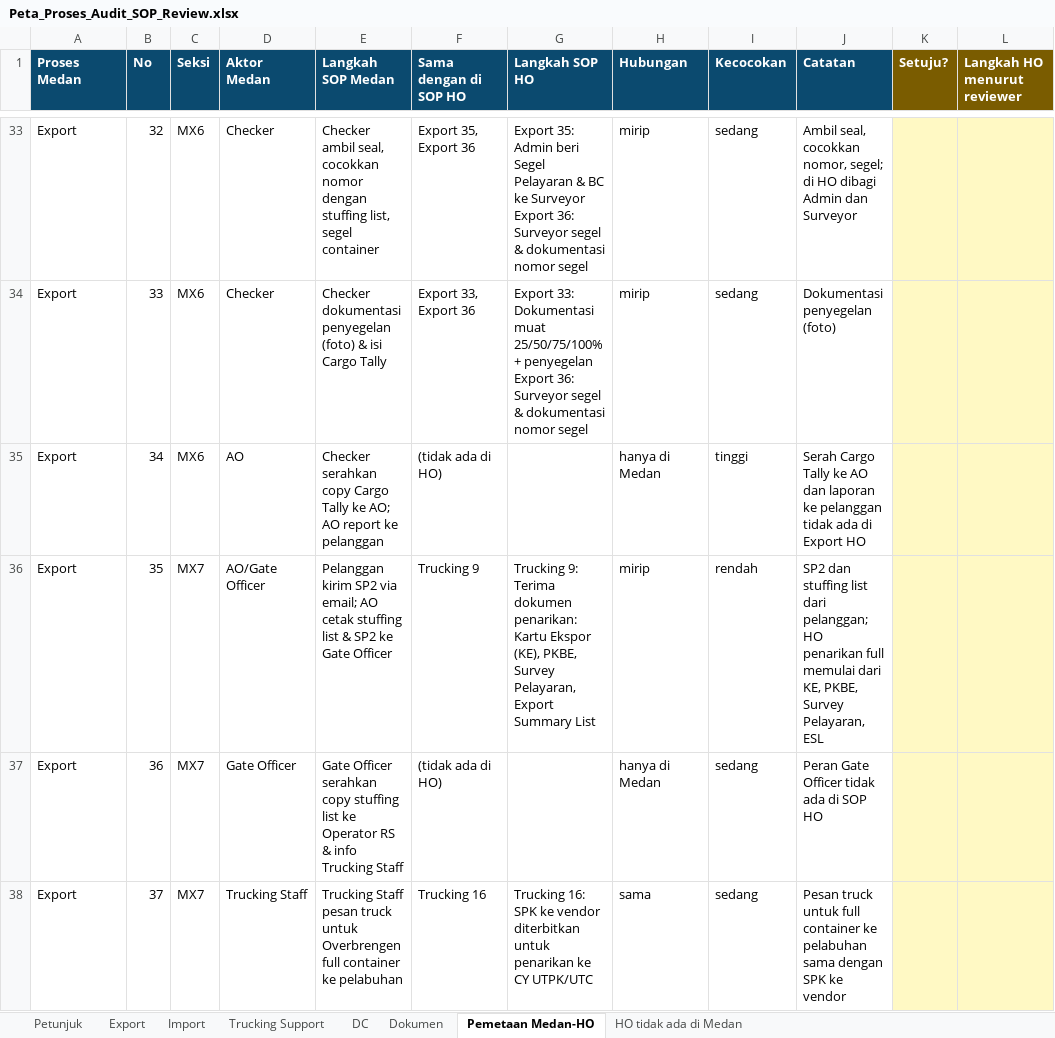
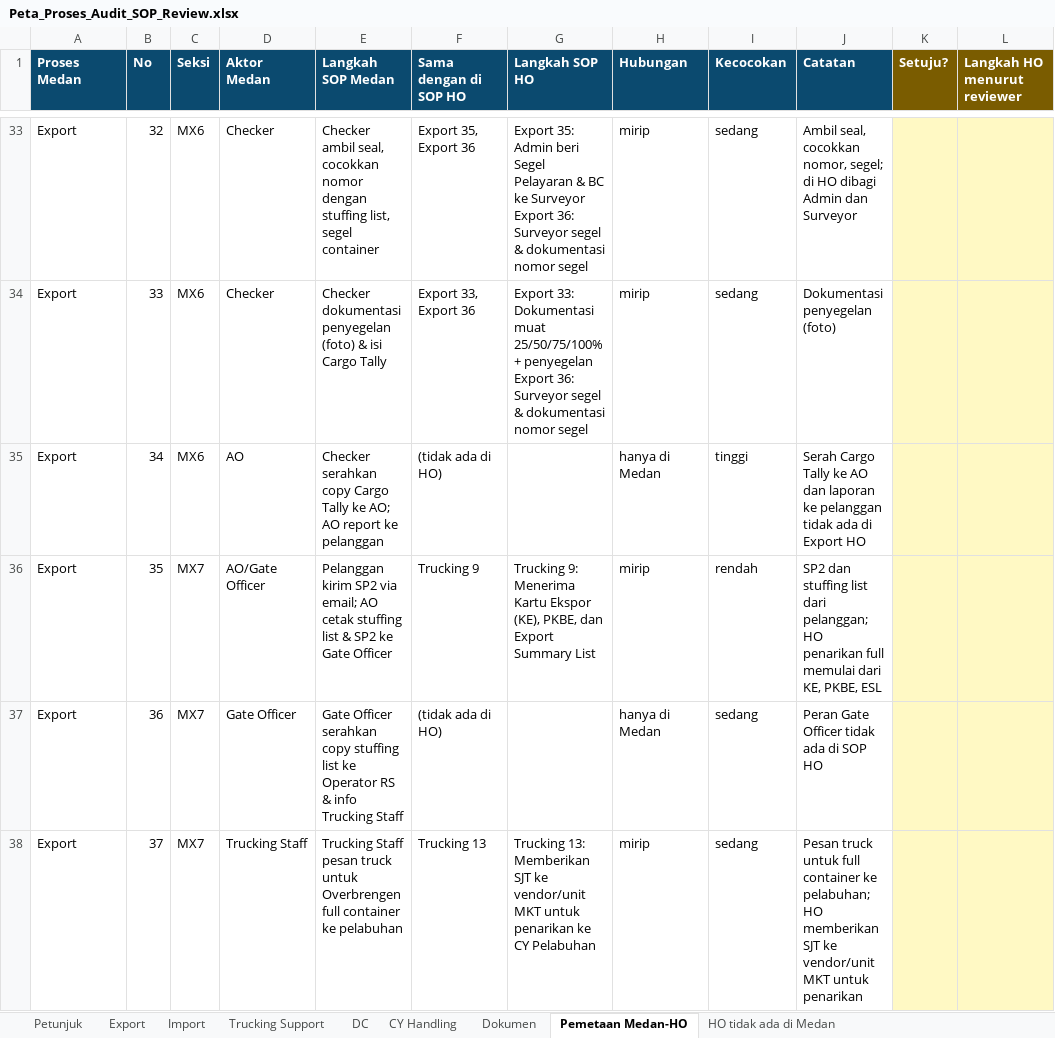
Before and after one commit to rzlfauzan/Warehouse-Operation, an Excel workbook: dist/Peta_Proses_Audit_SOP_Review.xlsx, sheet Pemetaan Medan-HO, drawn as a sheet; only a part is shown, gaps mark what is left out; values as stored, in another font and other column widths than the file's, no borders; charts and pictures not drawn; the diff covers the shown part only; the diff names each change by its address in the sheet, - before the commit and + after, or states it on an @@ line.

```diff
--- a/dist/Peta_Proses_Audit_SOP_Review.xlsx (sheet Pemetaan Medan-HO)
+++ b/dist/Peta_Proses_Audit_SOP_Review.xlsx (sheet Pemetaan Medan-HO)
+sheet tab: CY Handling
-G36 (Langkah SOP HO): Trucking 9: Terima dokumen penarikan: Kartu Ekspor (KE), PKBE, Survey Pelayaran, Export Summary…
+G36 (Langkah SOP HO): Trucking 9: Menerima Kartu Ekspor (KE), PKBE, dan Export Summary…
-J36 (Catatan): …KE, PKBE, Survey Pelayaran, ESL
+J36 (Catatan): …KE, PKBE, ESL
-F38 (Sama dengan di SOP HO): Trucking 16
+F38 (Sama dengan di SOP HO): Trucking 13
-G38 (Langkah SOP HO): Trucking 16: SPK ke vendor diterbitkan untuk penarikan ke CY UTPK/UTC
+G38 (Langkah SOP HO): Trucking 13: Memberikan SJT ke vendor/unit MKT untuk penarikan ke CY Pelabuhan
-H38 (Hubungan): sama
+H38 (Hubungan): mirip
-J38 (Catatan): …container ke pelabuhan sama dengan SPK ke vendor
+J38 (Catatan): …container ke pelabuhan; HO memberikan SJT ke vendor/unit MKT untuk penarikan
```
Also changed, not shown: 8 edited cells elsewhere in this sheet, sheet Dokumen, sheet Trucking Support, sheet HO tidak ada di Medan, sheet Petunjuk, formulas that keep their value, charts or pictures, 16 other files.
